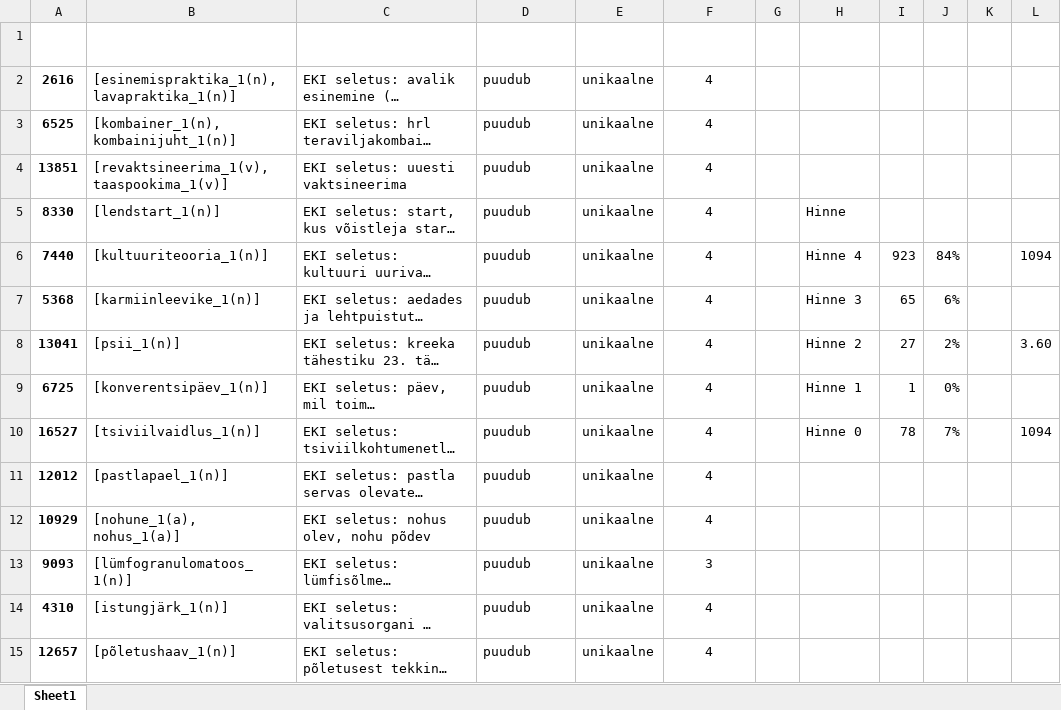
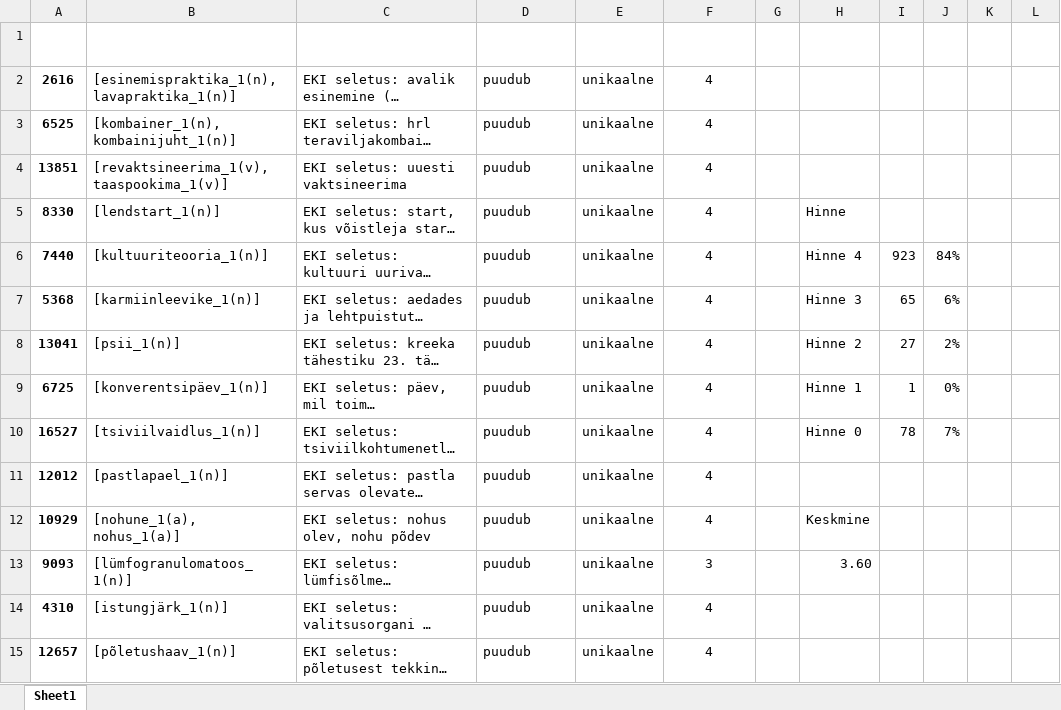
Before and after one commit to markovkristo/Bachelor-Thesis, an Excel workbook: Analuusitud seletused/Unikaalne_meetod.xlsx, sheet Sheet1, drawn as a sheet; only a part is shown; long unchanged cells end in …; values as stored, in another font and other column widths than the file's, no borders; charts and pictures and table styles not drawn; the diff names each change by its address in the sheet, - before the commit and + after, or states it on an @@ line.

```diff
--- a/Analuusitud seletused/Unikaalne_meetod.xlsx (sheet Sheet1)
+++ b/Analuusitud seletused/Unikaalne_meetod.xlsx (sheet Sheet1)
-L6: 1094
+L6: (empty)
-L8: 3.60
+L8: (empty)
-L10: 1094
+L10: (empty)
-H12: (empty)
+H12: Keskmine
-H13: (empty)
+H13: 3.60
```
Also changed, not shown: Analuusitud seletused/Sarnasuse_meetod.xlsx, Analuusitud seletused/TõlgePWN_meetod.xlsx, 1 other file.
